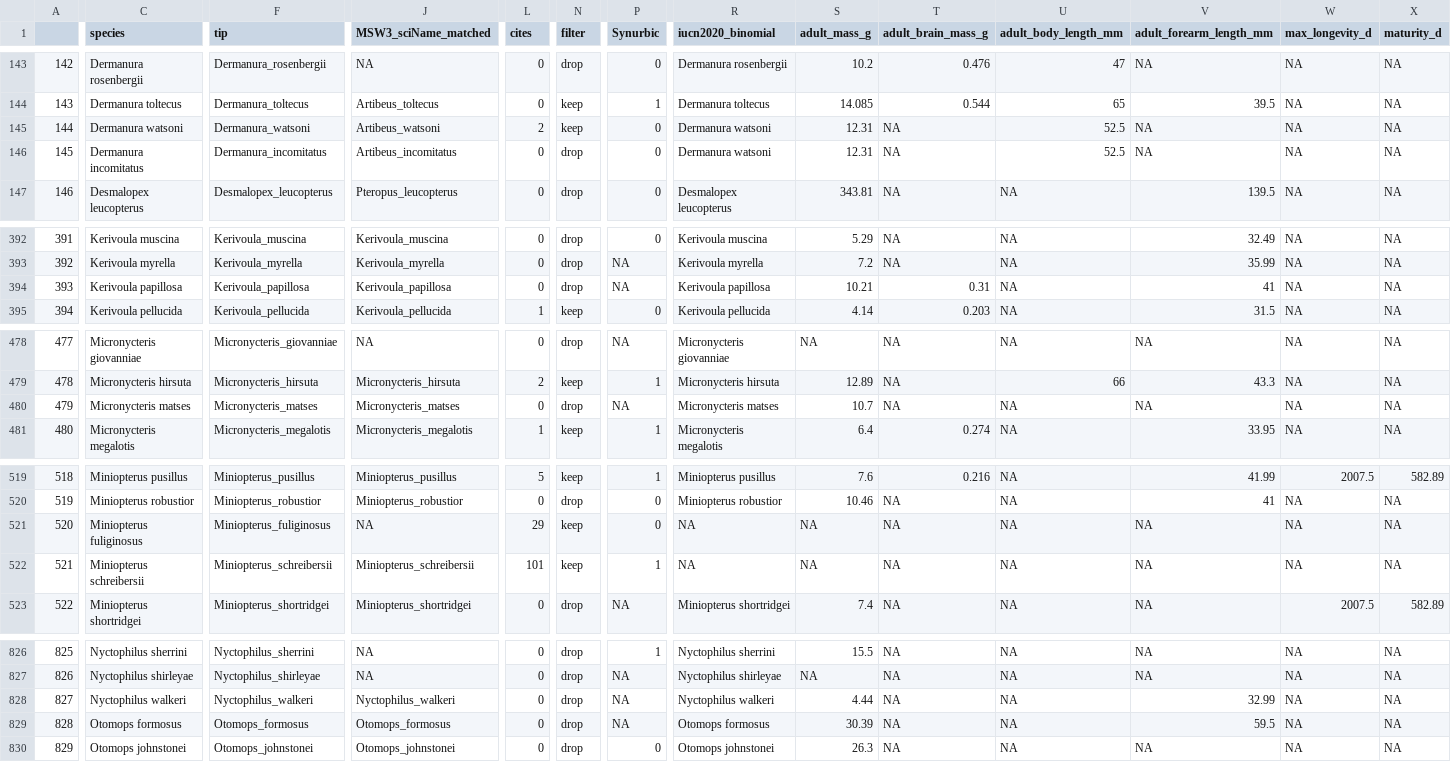
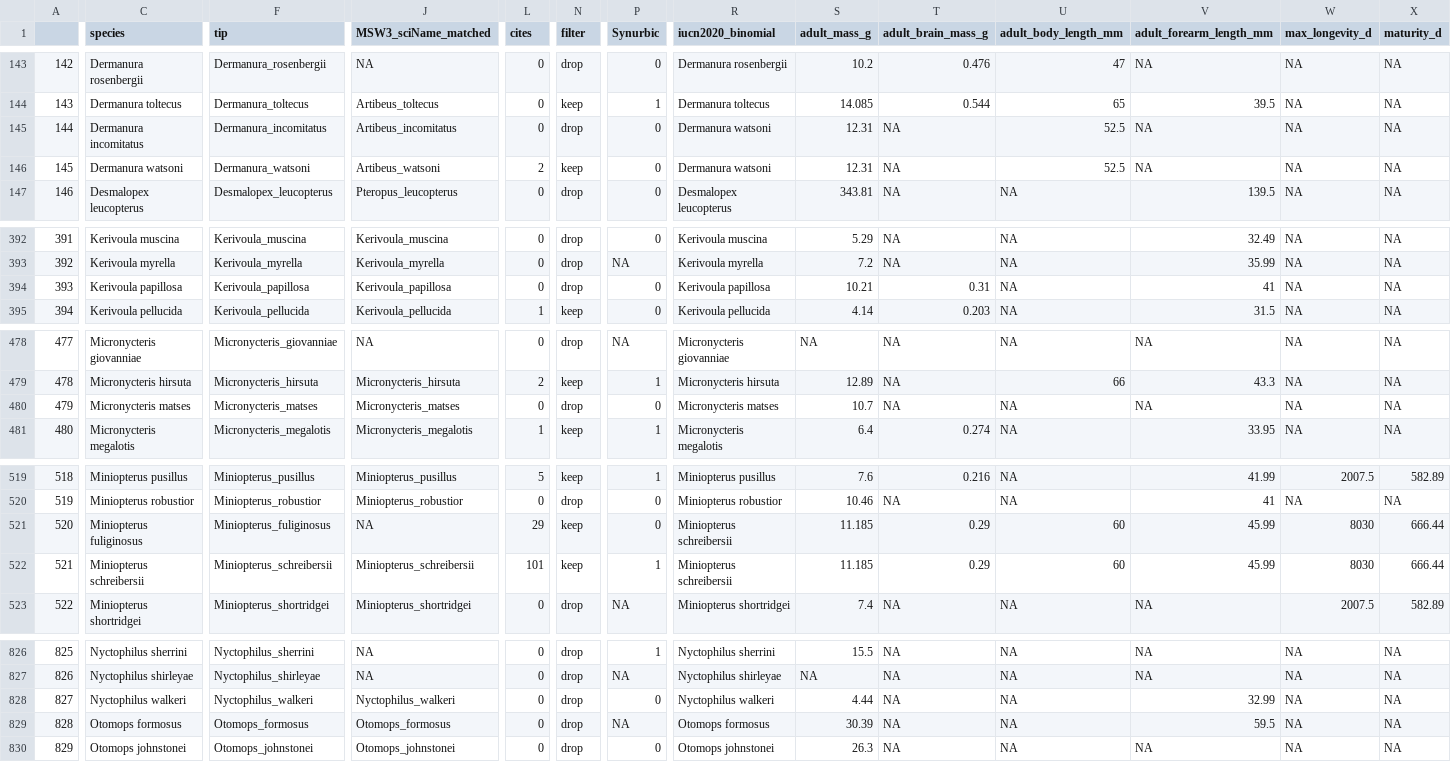
Before and after one commit to babetke/synurbat, a CSV file: raw/IUCN data merge to zoonotic.csv, drawn as a sheet; only a part is shown, gaps mark what is left out; the diff covers the shown part only; the diff names each change by its address in the sheet, - before the commit and + after, or states it on an @@ line.

```diff
--- a/raw/IUCN data merge to zoonotic.csv
+++ b/raw/IUCN data merge to zoonotic.csv
-C145 (species): Dermanura watsoni
+C145 (species): Dermanura incomitatus
-F145 (tip): Dermanura_watsoni
+F145 (tip): Dermanura_incomitatus
-J145 (MSW3_sciName_matched): Artibeus_watsoni
+J145 (MSW3_sciName_matched): Artibeus_incomitatus
-L145 (cites): 2
+L145 (cites): 0
-N145 (filter): keep
+N145 (filter): drop
-C146 (species): Dermanura incomitatus
+C146 (species): Dermanura watsoni
-F146 (tip): Dermanura_incomitatus
+F146 (tip): Dermanura_watsoni
-J146 (MSW3_sciName_matched): Artibeus_incomitatus
+J146 (MSW3_sciName_matched): Artibeus_watsoni
-L146 (cites): 0
+L146 (cites): 2
-N146 (filter): drop
+N146 (filter): keep
-P394 (Synurbic): NA
+P394 (Synurbic): 0
-P480 (Synurbic): NA
+P480 (Synurbic): 0
-R521:R522 (iucn2020_binomial): NA
+R521:R522 (iucn2020_binomial): Miniopterus schreibersii
-S521:S522 (adult_mass_g): NA
+S521:S522 (adult_mass_g): 11.185
-T521:T522 (adult_brain_mass_g): NA
+T521:T522 (adult_brain_mass_g): 0.29
-U521:U522 (adult_body_length_mm): NA
+U521:U522 (adult_body_length_mm): 60
-V521:V522 (adult_forearm_length_mm): NA
+V521:V522 (adult_forearm_length_mm): 45.99
-W521:W522 (max_longevity_d): NA
+W521:W522 (max_longevity_d): 8030
-X521:X522 (maturity_d): NA
+X521:X522 (maturity_d): 666.44
-P828 (Synurbic): NA
+P828 (Synurbic): 0
```
Also changed, not shown: 86 edited cells elsewhere in this file, flat files/coverage_table.csv, raw/Bat References Spreadsheet.csv, 15 other files.
